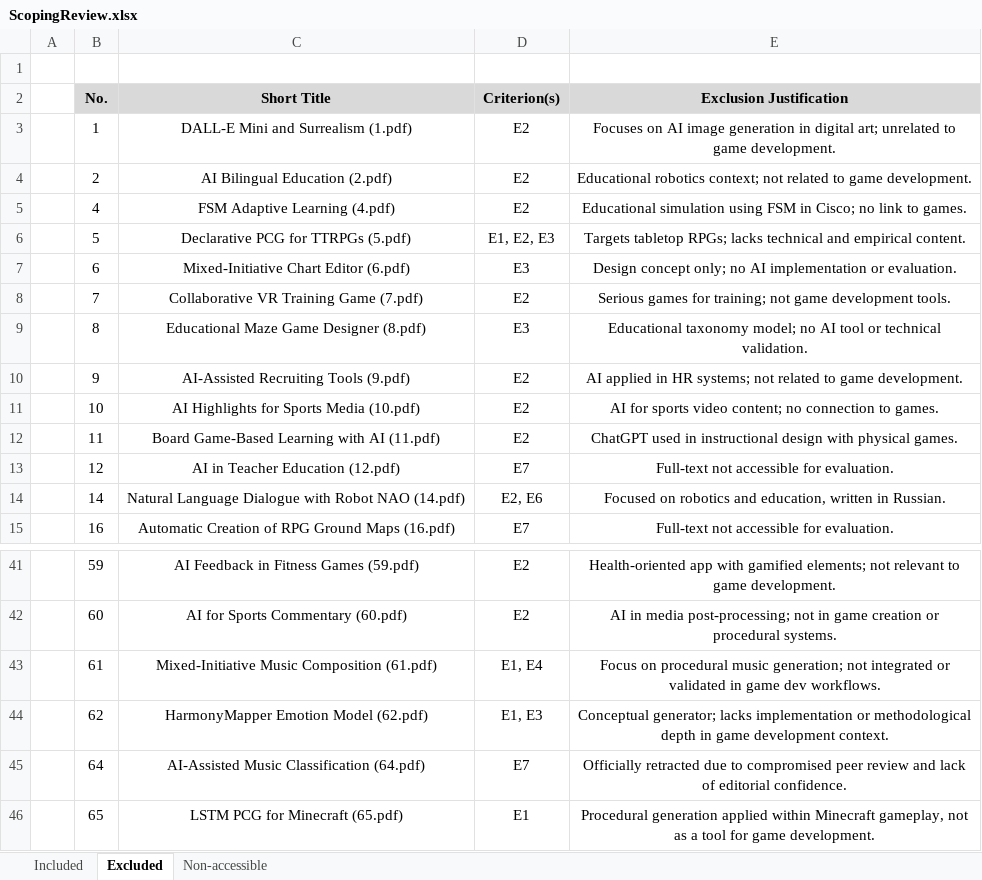
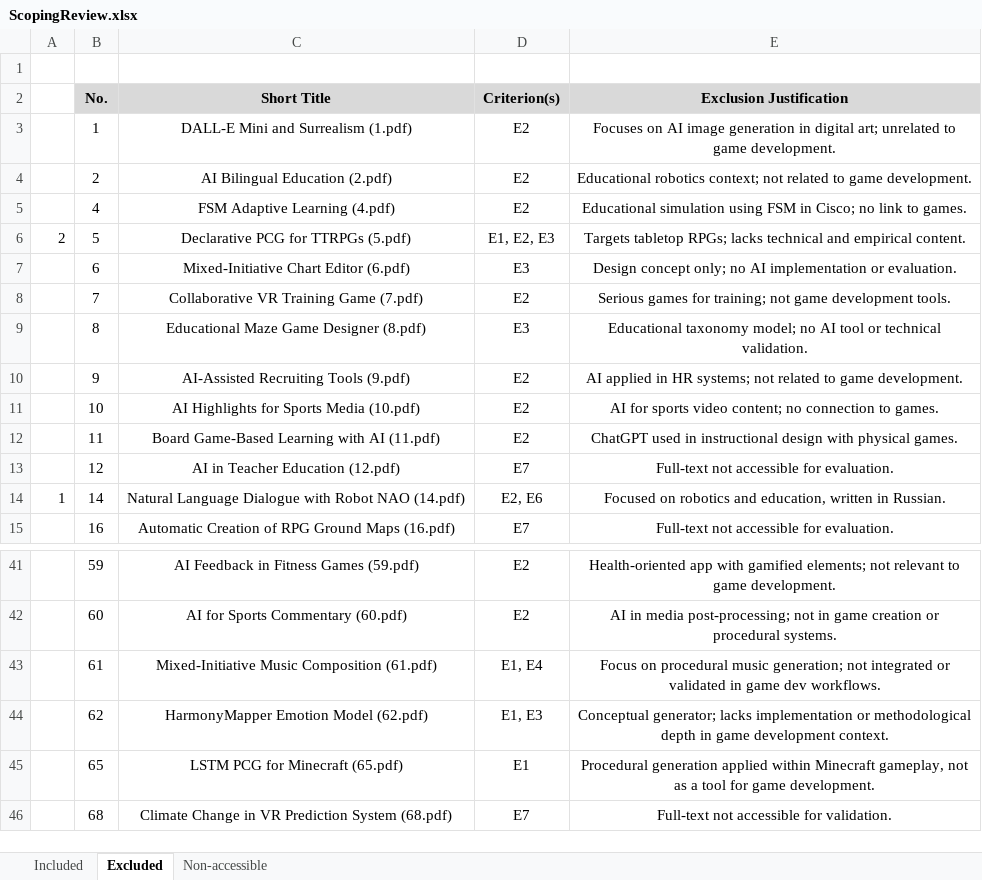
Before and after one commit to cvidalmsu/scoping-review-videogames-ai, an Excel workbook: data/ScopingReview.xlsx, sheet Excluded, drawn as a sheet; only a part is shown, gaps mark what is left out; the shorter side is filled out with more unchanged rows; values as stored, in another font and other column widths than the file's, no borders; the diff names each change by its address in the sheet, - before the commit and + after, or states it on an @@ line.

Commit message:
Add files via upload

```diff
--- a/data/ScopingReview.xlsx (sheet Excluded)
+++ b/data/ScopingReview.xlsx (sheet Excluded)
-A6: (empty)
+A6: 2
-A14: (empty)
+A14: 1
-row 45:  | 64 | AI-Assisted Music Classification (64.pdf) | E7 | Officially retracted due to compromised peer review and lack of editorial confidence.
```
Also changed, not shown: sheet Non-accessible.
